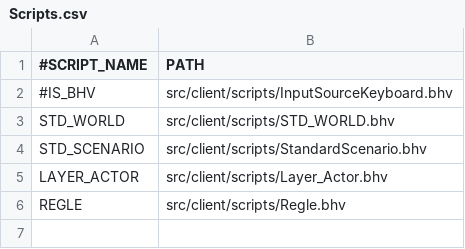
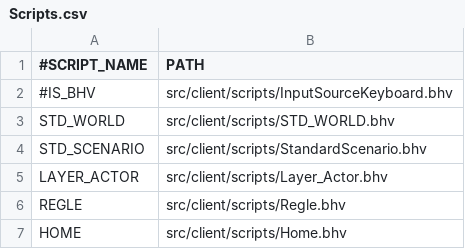
Before and after one commit to davidkha44/projet-jeu, a CSV file: src/client/tables/Scripts.csv, drawn as a sheet; the diff names each change by its address in the sheet, - before the commit and + after, or states it on an @@ line.

```diff
--- a/src/client/tables/Scripts.csv
+++ b/src/client/tables/Scripts.csv
+row 7: HOME | src/client/scripts/Home.bhv
```
Also changed, not shown: src/client/tables/ManageablesVisuals.csv, src/client/tables/Worlds.csv, 8 other files.
